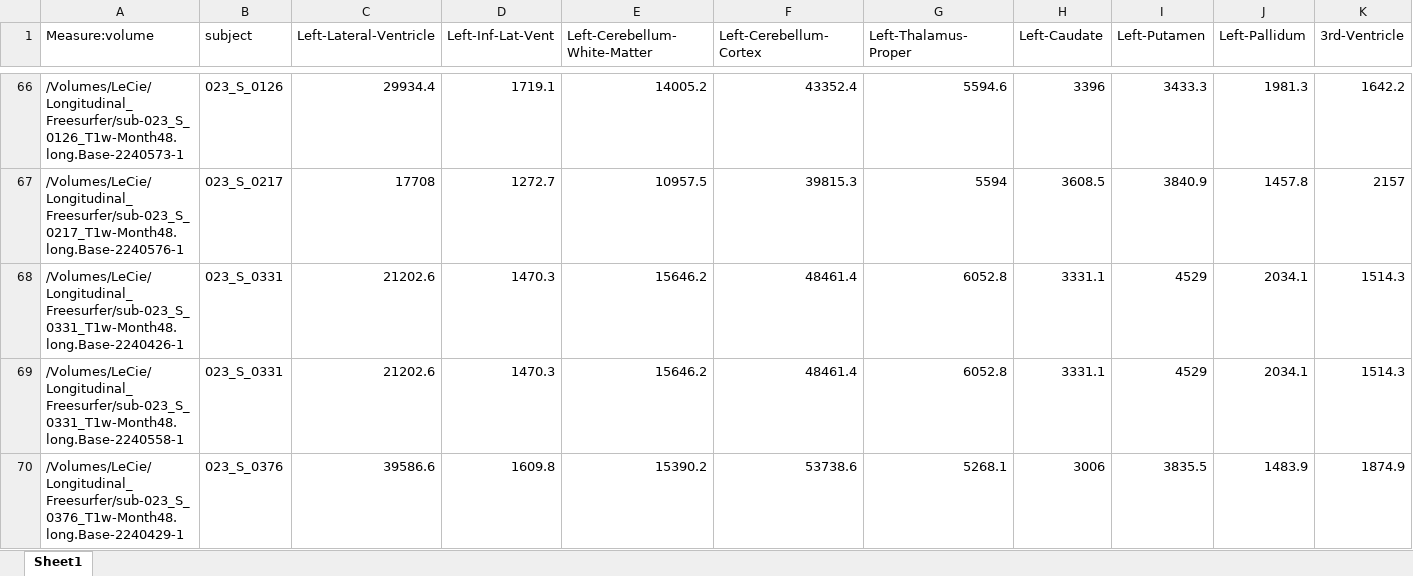
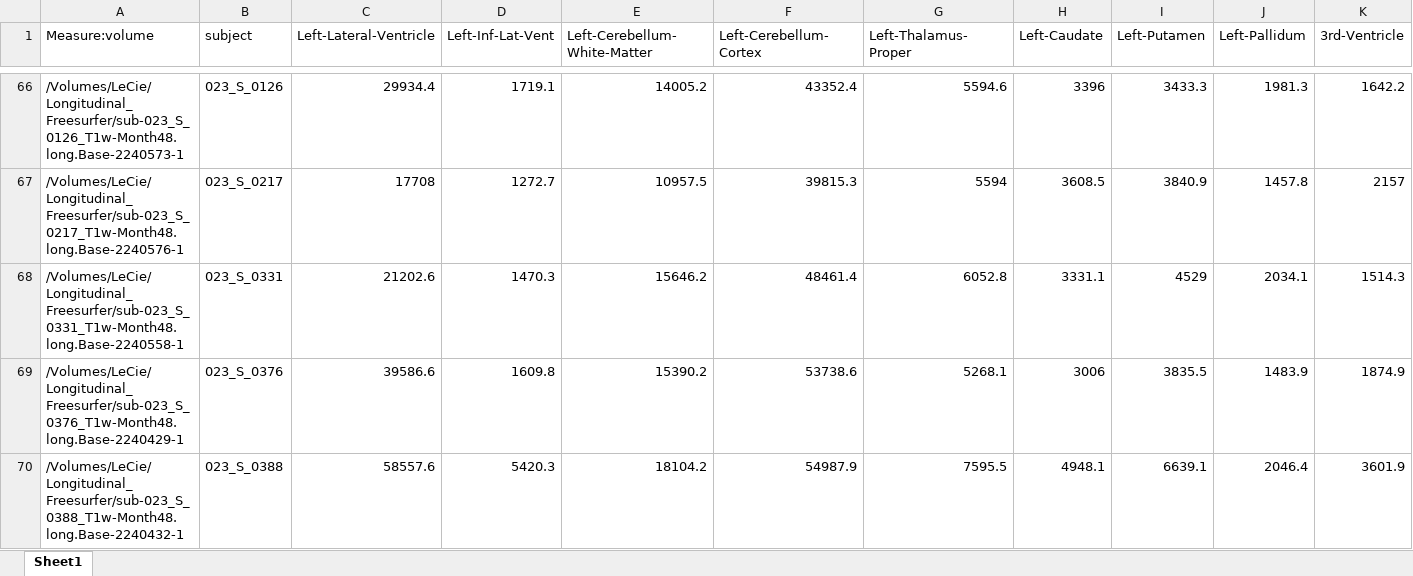
Before and after one commit to salahreyes/ADNI_Hippocampus_Dataframes, an Excel workbook: longfreesurfmonth48.xlsx, sheet Sheet1, drawn as a sheet; only a part is shown, gaps mark what is left out; the shorter side is filled out with more unchanged rows; values as stored, in another font and other column widths than the file's, no borders; conditional formats not drawn; rows hold the shown columns only; the diff names each change by its address in the sheet, - before the commit and + after, or states it on an @@ line.

Commit message:
Fixed months 12, 36 and 48 r scripts for longitudinal freesurfer residuals. Added respective csv files.

```diff
--- a/longfreesurfmonth48.xlsx (sheet Sheet1)
+++ b/longfreesurfmonth48.xlsx (sheet Sheet1)
-row 68: /Volumes/LeCie/Longitudinal_Freesurfer/sub-023_S_0331_T1w-Month48.long.Base-2240426-1 | 023_S_0331 | 21202.6 | 1470.3 | 15646.2 | 48461.4 | 6052.8 | 3331.1 | 4529 | 2034.1 | 1514.3
```
Also changed, not shown: longfreesurfmonth12.xlsx, longfreesurfmonth36.xlsx, 6 other files.
